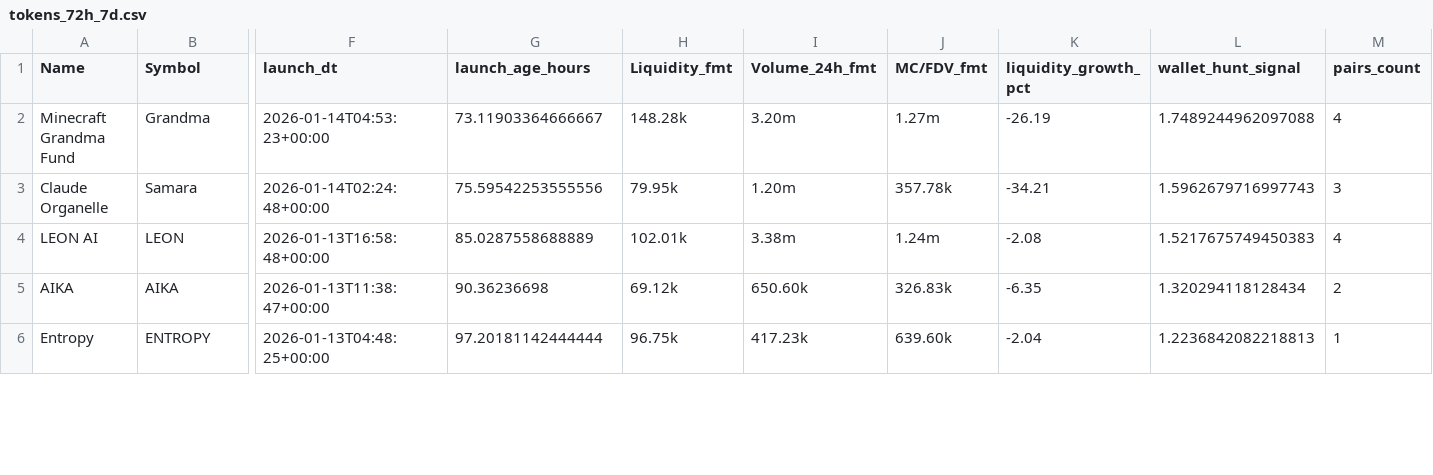
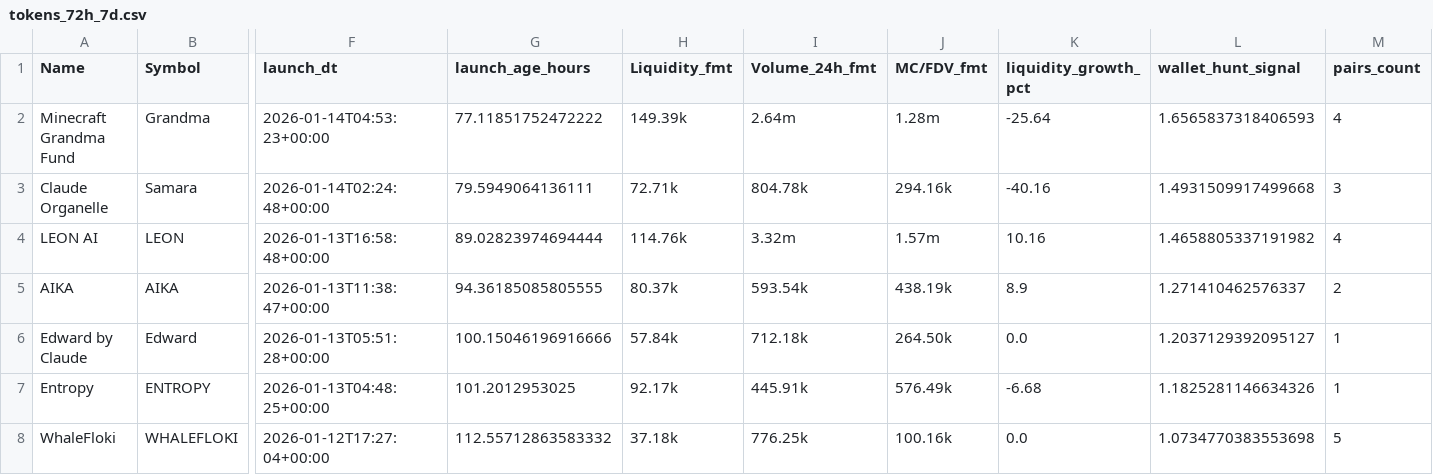
Before and after one commit to ziovajoz/solana-token-csv, a CSV file: output/tokens_72h_7d.csv, drawn as a sheet; only a part is shown, gaps mark what is left out; addresses are those after the commit; rows hold the shown columns only; the diff covers the shown part only; the diff names each change by its address in the sheet, - before the commit and + after, or states it on an @@ line.

```diff
--- a/output/tokens_72h_7d.csv
+++ b/output/tokens_72h_7d.csv
-G2 (launch_age_hours): 73.11903364666667
+G2 (launch_age_hours): 77.11851752472222
-H2 (Liquidity_fmt): 148.28k
+H2 (Liquidity_fmt): 149.39k
-I2 (Volume_24h_fmt): 3.20m
+I2 (Volume_24h_fmt): 2.64m
-J2 (MC/FDV_fmt): 1.27m
+J2 (MC/FDV_fmt): 1.28m
-K2 (liquidity_growth_pct): -26.19
+K2 (liquidity_growth_pct): -25.64
-L2 (wallet_hunt_signal): 1.7489244962097088
+L2 (wallet_hunt_signal): 1.6565837318406593
-G3 (launch_age_hours): 75.59542253555556
+G3 (launch_age_hours): 79.5949064136111
-H3 (Liquidity_fmt): 79.95k
+H3 (Liquidity_fmt): 72.71k
-I3 (Volume_24h_fmt): 1.20m
+I3 (Volume_24h_fmt): 804.78k
-J3 (MC/FDV_fmt): 357.78k
+J3 (MC/FDV_fmt): 294.16k
-K3 (liquidity_growth_pct): -34.21
+K3 (liquidity_growth_pct): -40.16
-L3 (wallet_hunt_signal): 1.5962679716997743
+L3 (wallet_hunt_signal): 1.4931509917499668
-G4 (launch_age_hours): 85.0287558688889
+G4 (launch_age_hours): 89.02823974694444
-H4 (Liquidity_fmt): 102.01k
+H4 (Liquidity_fmt): 114.76k
-I4 (Volume_24h_fmt): 3.38m
+I4 (Volume_24h_fmt): 3.32m
-J4 (MC/FDV_fmt): 1.24m
+J4 (MC/FDV_fmt): 1.57m
-K4 (liquidity_growth_pct): -2.08
+K4 (liquidity_growth_pct): 10.16
-L4 (wallet_hunt_signal): 1.5217675749450383
+L4 (wallet_hunt_signal): 1.4658805337191982
-G5 (launch_age_hours): 90.36236698
+G5 (launch_age_hours): 94.36185085805555
-H5 (Liquidity_fmt): 69.12k
+H5 (Liquidity_fmt): 80.37k
-I5 (Volume_24h_fmt): 650.60k
+I5 (Volume_24h_fmt): 593.54k
-J5 (MC/FDV_fmt): 326.83k
+J5 (MC/FDV_fmt): 438.19k
-K5 (liquidity_growth_pct): -6.35
+K5 (liquidity_growth_pct): 8.9
-L5 (wallet_hunt_signal): 1.320294118128434
+L5 (wallet_hunt_signal): 1.271410462576337
+row 6: Edward by Claude | Edward | 2026-01-13T05:51:28+00:00 | 100.15046196916666 | 57.84k | 712.18k | 264.50k | 0.0 | 1.2037129392095127 | 1
-G7 (launch_age_hours): 97.20181142444444
+G7 (launch_age_hours): 101.2012953025
-H7 (Liquidity_fmt): 96.75k
+H7 (Liquidity_fmt): 92.17k
-I7 (Volume_24h_fmt): 417.23k
+I7 (Volume_24h_fmt): 445.91k
-J7 (MC/FDV_fmt): 639.60k
+J7 (MC/FDV_fmt): 576.49k
-K7 (liquidity_growth_pct): -2.04
+K7 (liquidity_growth_pct): -6.68
-L7 (wallet_hunt_signal): 1.2236842082218813
+L7 (wallet_hunt_signal): 1.1825281146634326
+row 8: WhaleFloki | WHALEFLOKI | 2026-01-12T17:27:04+00:00 | 112.55712863583332 | 37.18k | 776.25k | 100.16k | 0.0 | 1.0734770383553698 | 5
```
Also changed, not shown: 18 edited cells elsewhere in this file, output/included.csv, output/tokens_0_24h.csv, 4 other files.
